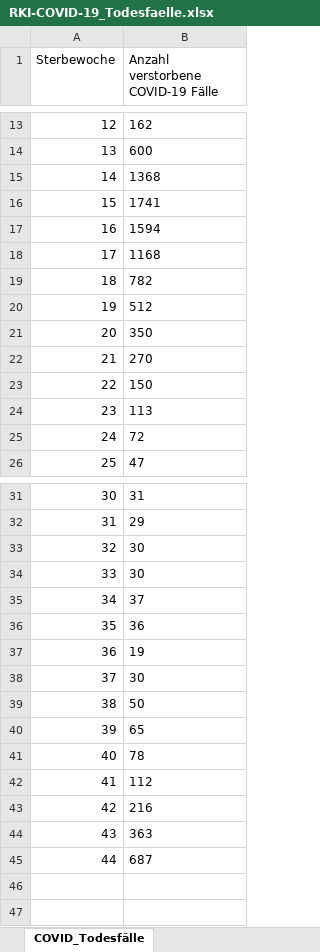
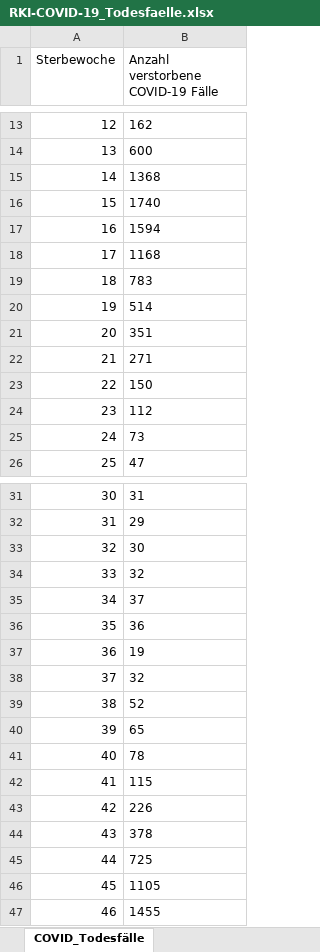
Before and after one commit to ofenloch/rki-data-evaluation, an Excel workbook: rki-data/RKI-COVID-19_Todesfaelle.xlsx, sheet COVID_Todesfälle, drawn as a sheet; only a part is shown, gaps mark what is left out; values as stored, in another font and other column widths than the file's, no borders; the diff covers the shown part only; the diff names each change by its address in the sheet, - before the commit and + after, or states it on an @@ line.

```diff
--- a/rki-data/RKI-COVID-19_Todesfaelle.xlsx (sheet COVID_Todesfälle)
+++ b/rki-data/RKI-COVID-19_Todesfaelle.xlsx (sheet COVID_Todesfälle)
-B16: 1741
+B16: 1740
-B19: 782
+B19: 783
-B20: 512
+B20: 514
-B21: 350
+B21: 351
-B22: 270
+B22: 271
-B24: 113
+B24: 112
-B25: 72
+B25: 73
-B34: 30
+B34: 32
-B38: 30
+B38: 32
-B39: 50
+B39: 52
-B42: 112
+B42: 115
-B43: 216
+B43: 226
-B44: 363
+B44: 378
-B45: 687
+B45: 725
+row 46: 45 | 1105
+row 47: 46 | 1455
```
Also changed, not shown: 1 added row and 1 removed row elsewhere in this sheet, sheet COVID_Todesfälle_Monat, rki-data/RKI-Altersverteilung.xlsx, rki-data/RKI-Fallzahlen_Kum_Tab.xlsx, 2 other files.
